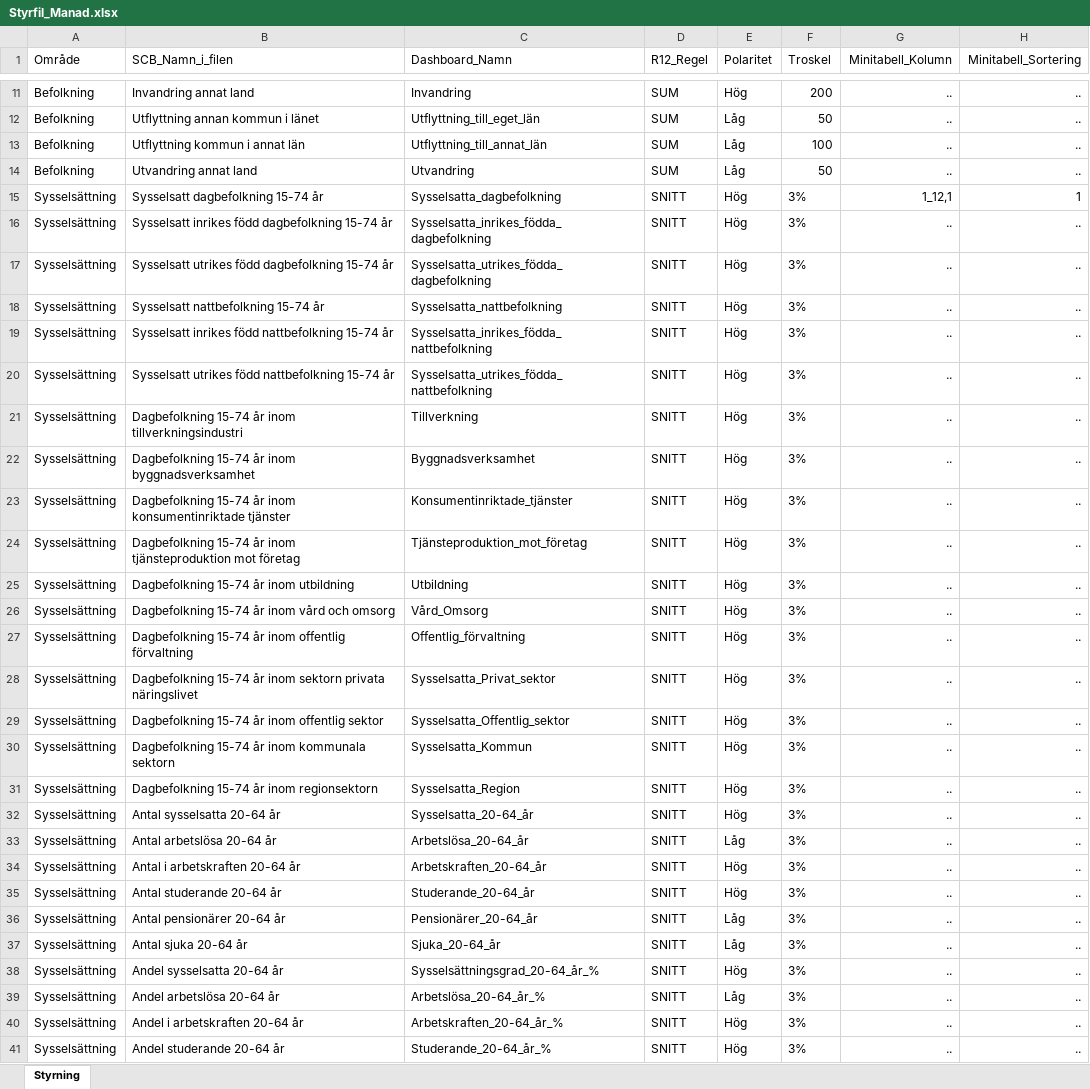
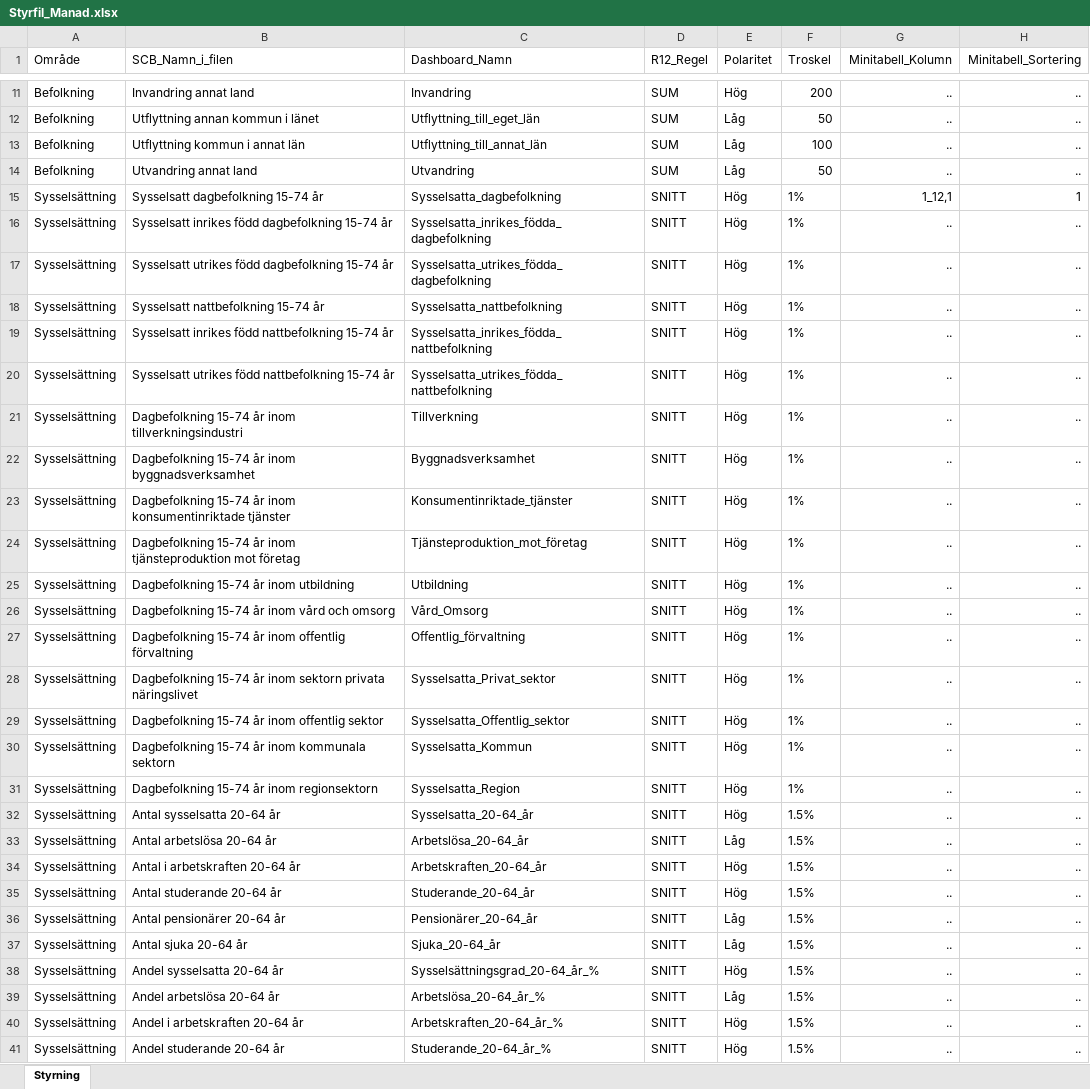
Before and after one commit to lindahlen/Mina_Befolknings_Dashboards, an Excel workbook: Min_Diagramportal/data_pipeline/Styrfil_Manad.xlsx, sheet Styrning, drawn as a sheet; only a part is shown, gaps mark what is left out; values as stored, in another font and other column widths than the file's, no borders; the diff covers the shown part only; the diff names each change by its address in the sheet, - before the commit and + after, or states it on an @@ line.

```diff
--- a/Min_Diagramportal/data_pipeline/Styrfil_Manad.xlsx (sheet Styrning)
+++ b/Min_Diagramportal/data_pipeline/Styrfil_Manad.xlsx (sheet Styrning)
-F15:F31 (Troskel): 3%
+F15:F31 (Troskel): 1%
-F32:F41 (Troskel): 3%
+F32:F41 (Troskel): 1.5%
```
Also changed, not shown: 11 added rows and 77 edited cells elsewhere in this sheet, Min_Diagramportal/data_pipeline/Inmatning_Manad.xlsx, Min_Diagramportal/data_pipeline/Prognoser_Manad.xlsx, 11 other files.
